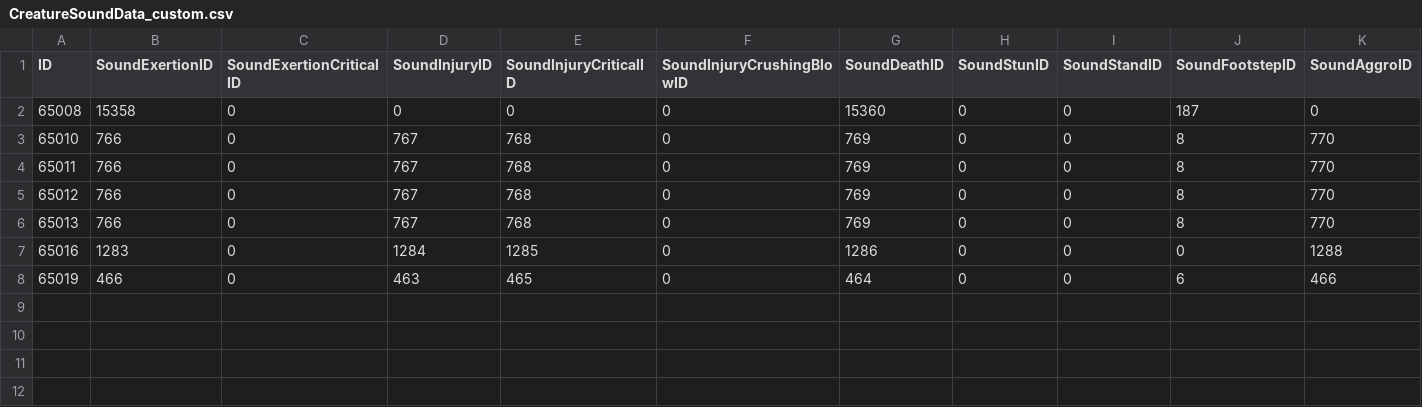
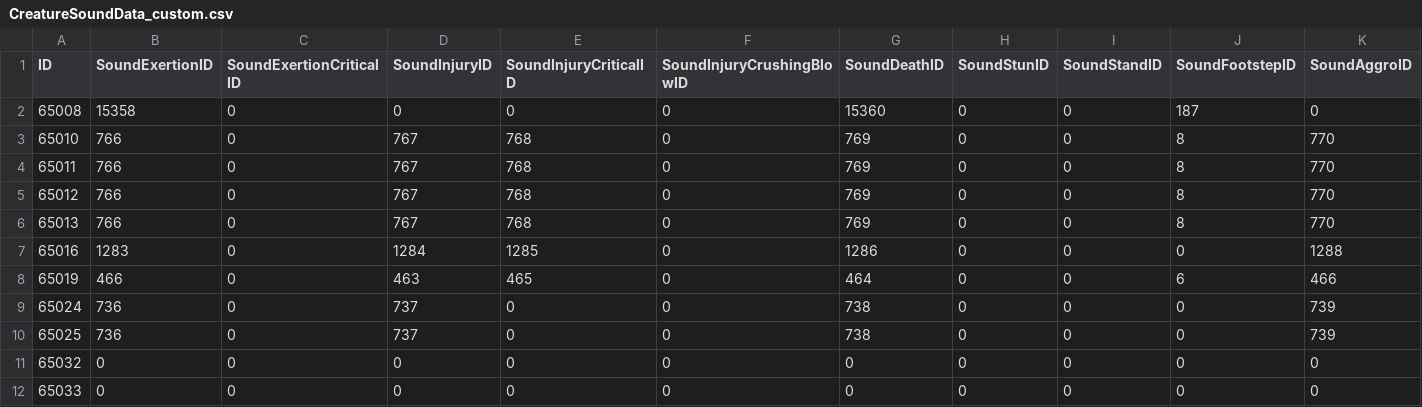
Before and after one commit to l-Vladislav/azerothcore-wotlk, a CSV file: .claude/dbc/CreatureSoundData_custom.csv, drawn as a sheet; only a part is shown; rows hold the shown columns only; the diff names each change by its address in the sheet, - before the commit and + after, or states it on an @@ line.

```diff
--- a/.claude/dbc/CreatureSoundData_custom.csv
+++ b/.claude/dbc/CreatureSoundData_custom.csv
+row 9: 65024 | 736 | 0 | 737 | 0 | 0 | 738 | 0 | 0 | 0 | 739
+row 10: 65025 | 736 | 0 | 737 | 0 | 0 | 738 | 0 | 0 | 0 | 739
+row 11: 65032 | 0 | 0 | 0 | 0 | 0 | 0 | 0 | 0 | 0 | 0
+row 12: 65033 | 0 | 0 | 0 | 0 | 0 | 0 | 0 | 0 | 0 | 0
```
Also changed, not shown: .claude/dbc/CreatureDisplayInfo_custom.csv, 15 other files.
